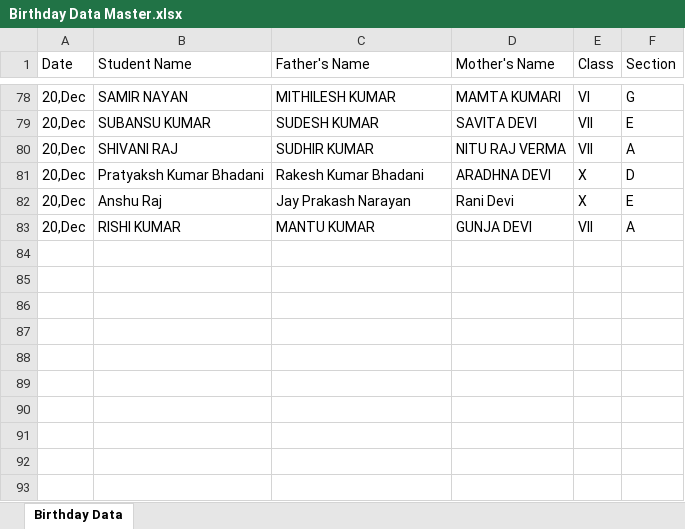
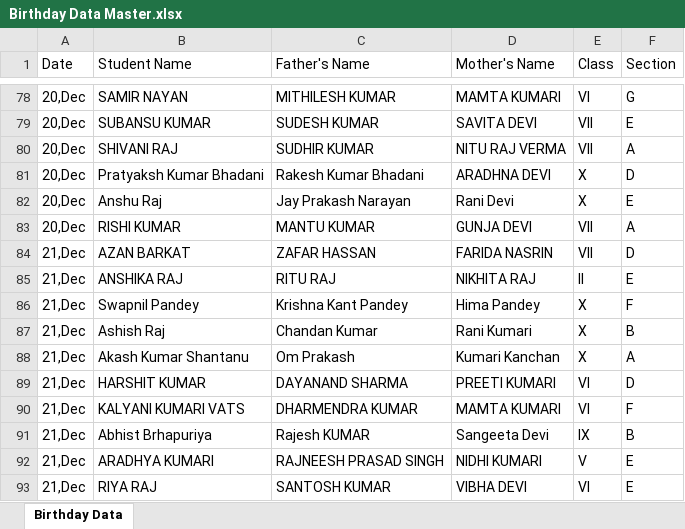
Before and after one commit to Hackerjnvv/HTML, an Excel workbook: Birthday Data Master.xlsx, sheet Birthday Data, drawn as a sheet; only a part is shown, gaps mark what is left out; values as stored, in another font and other column widths than the file's, no borders; the diff names each change by its address in the sheet, - before the commit and + after, or states it on an @@ line.

Commit message:
Automated data scrape and format for 2025-12-18

```diff
--- a/Birthday Data Master.xlsx (sheet Birthday Data)
+++ b/Birthday Data Master.xlsx (sheet Birthday Data)
+row 84: 21,Dec | AZAN BARKAT | ZAFAR HASSAN | FARIDA NASRIN | VII | D
+row 85: 21,Dec | ANSHIKA RAJ | RITU RAJ | NIKHITA RAJ | II | E
+row 86: 21,Dec | Swapnil Pandey | Krishna Kant Pandey | Hima Pandey | X | F
+row 87: 21,Dec | Ashish Raj | Chandan Kumar | Rani Kumari | X | B
+row 88: 21,Dec | Akash Kumar Shantanu | Om Prakash | Kumari Kanchan | X | A
+row 89: 21,Dec | HARSHIT KUMAR | DAYANAND SHARMA | PREETI KUMARI | VI | D
+row 90: 21,Dec | KALYANI KUMARI VATS | DHARMENDRA KUMAR | MAMTA KUMARI | VI | F
+row 91: 21,Dec | Abhist Brhapuriya | Rajesh KUMAR | Sangeeta Devi | IX | B
+row 92: 21,Dec | ARADHYA KUMARI | RAJNEESH PRASAD SINGH | NIDHI KUMARI | V | E
+row 93: 21,Dec | RIYA RAJ | SANTOSH KUMAR | VIBHA DEVI | VI | E
```
Also changed, not shown: 2 other files.
